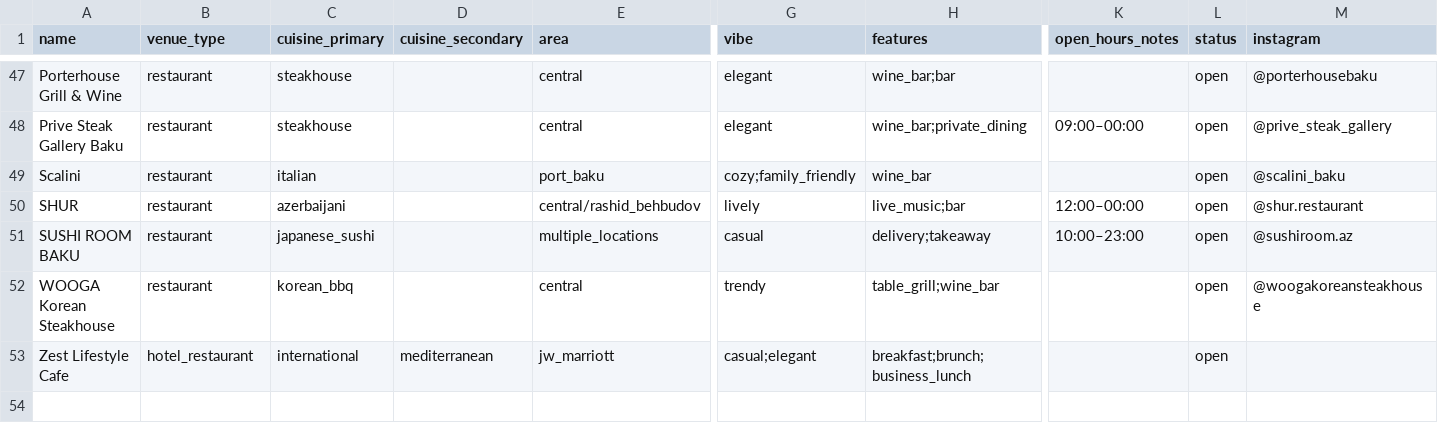
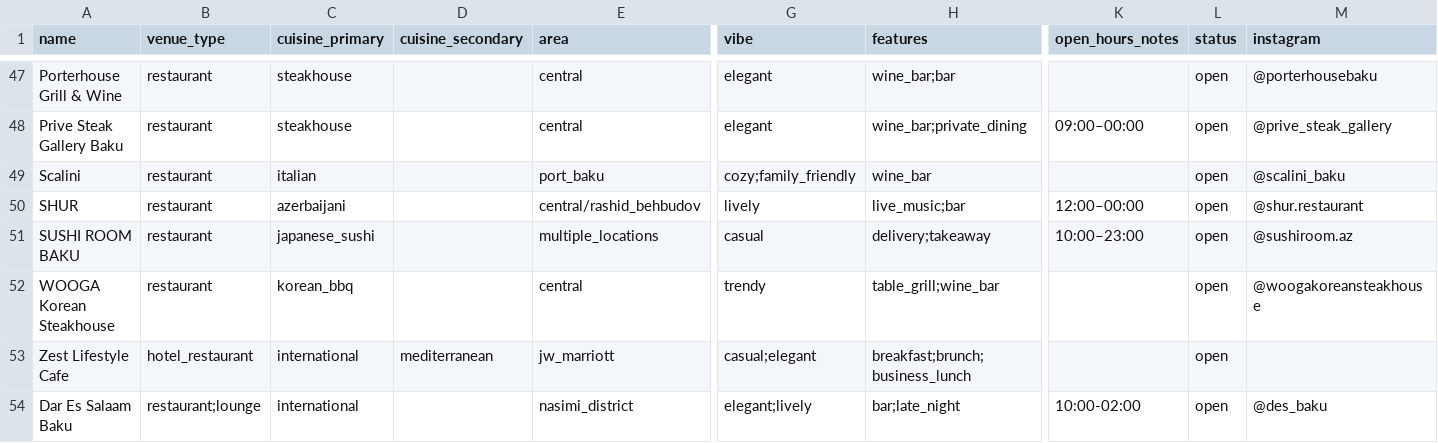
Before and after one commit to jkazimzade21/baku-reserve-mvp, a CSV file: baku_restaurants_tags_v1.csv, drawn as a sheet; only a part is shown, gaps mark what is left out; rows hold the shown columns only; the diff names each change by its address in the sheet, - before the commit and + after, or states it on an @@ line.

Commit message:
Add Dar Es Salaam Baku as a new restaurant venue

```diff
--- a/baku_restaurants_tags_v1.csv
+++ b/baku_restaurants_tags_v1.csv
+row 54: Dar Es Salaam Baku | restaurant;lounge | international |  | nasimi_district | elegant;lively | bar;late_night | 10:00-02:00 | open | @des_baku
```
Also changed, not shown: 1 other file.
